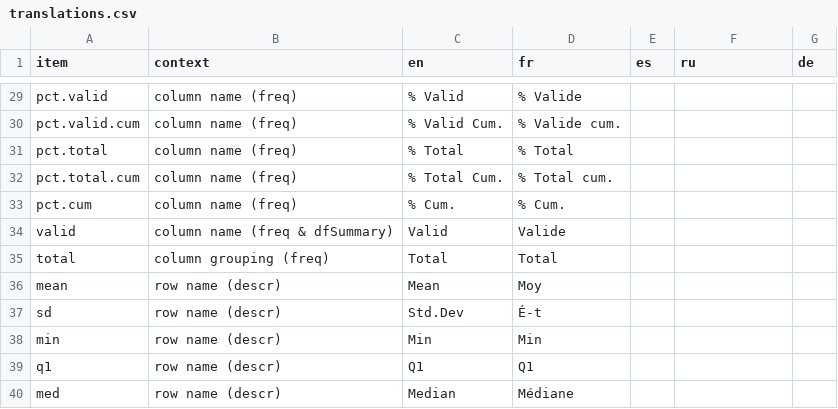
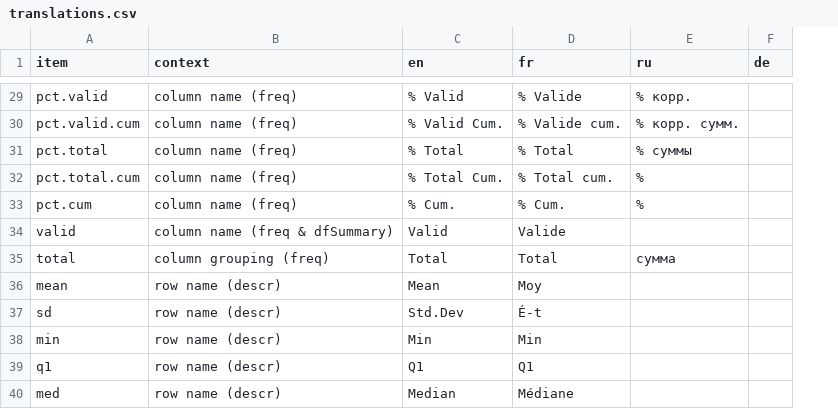
Before and after one commit to dcomtois/summarytools, a CSV file: translations/translations.csv, drawn as a sheet; only a part is shown, gaps mark what is left out; removed rows and columns are numbered as before the commit, all else as after; the diff covers the shown part only; the diff names each change by its address in the sheet, - before the commit and + after, or states it on an @@ line.

```diff
--- a/translations/translations.csv
+++ b/translations/translations.csv
-column E (es), empty
-E29 (ru): (empty)
+E29 (ru): % корр.
-E30 (ru): (empty)
+E30 (ru): % корр. сумм.
-E31 (ru): (empty)
+E31 (ru): % суммы
-E32:E33 (ru): (empty)
+E32:E33 (ru): %
-E35 (ru): (empty)
+E35 (ru): сумма
```
Also changed, not shown: 27 edited cells elsewhere in this file.
